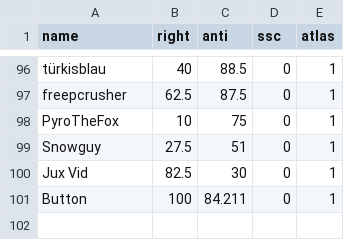
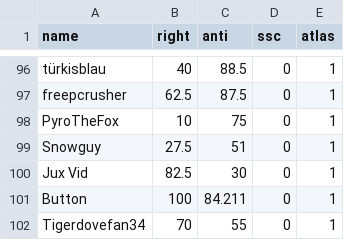
Before and after one commit to Enopoletus/quiz, a CSV file: forms.csv, drawn as a sheet; only a part is shown, gaps mark what is left out.

Commit message:
Update forms.csv

```diff
--- a/forms.csv
+++ b/forms.csv
@@ -101 +101,2 @@ Jux Vid,82.5,30,0,1
 Button,100,84.211,0,1
+Tigerdovefan34,70,55,0,1
```
